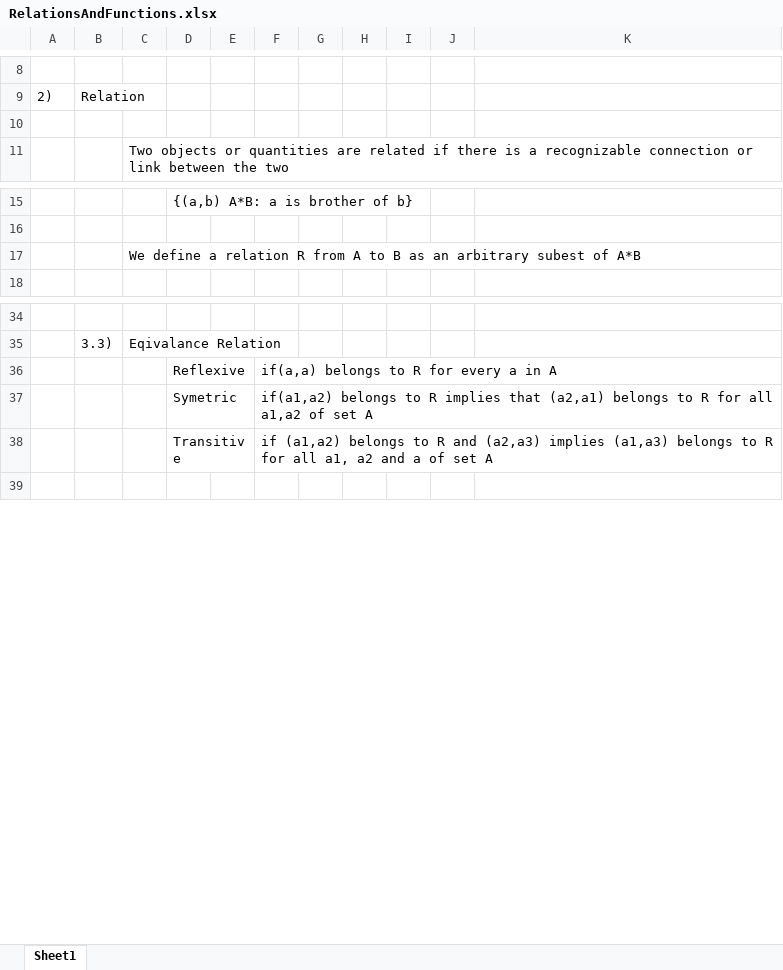
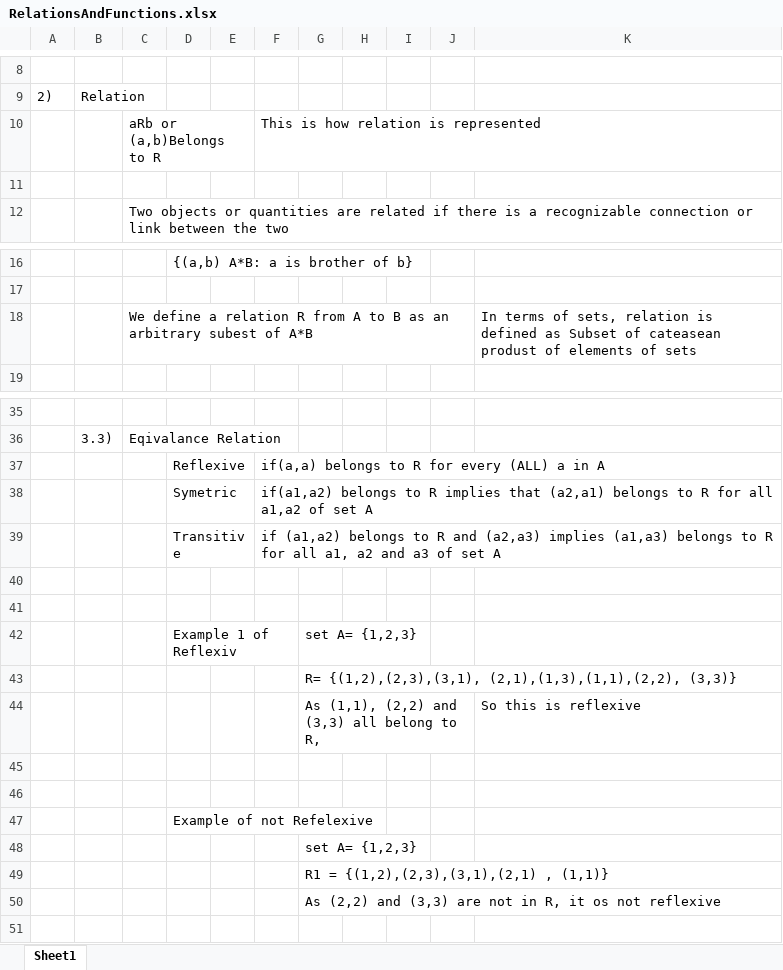
Before and after one commit to ab10projs/base, an Excel workbook: 12/RelationsAndFunctions.xlsx, sheet Sheet1, drawn as a sheet; only a part is shown, gaps mark what is left out; values as stored, in another font and other column widths than the file's, no borders; addresses are those after the commit; the diff names each change by its address in the sheet, - before the commit and + after, or states it on an @@ line.

```diff
--- a/12/RelationsAndFunctions.xlsx (sheet Sheet1)
+++ b/12/RelationsAndFunctions.xlsx (sheet Sheet1)
+row 10:  |  | aRb or (a,b)Belongs to R |  |  | This is how relation is represented
-K18: (empty)
+K18: In terms of sets, relation is defined as Subset of cateasean produst of elements of sets
-F37: if(a,a) belongs to R for every a in A
+F37: if(a,a) belongs to R for every (ALL) a in A
-F39: …a2 and a of set…
+F39: …a2 and a3 of set…
+row 40: (empty)
+row 41: (empty)
+row 42:  |  |  | Example 1 of Reflexiv |  |  | set A= {1,2,3}
+row 43:  |  |  |  |  |  | R= {(1,2),(2,3),(3,1), (2,1),(1,3),(1,1),(2,2), (3,3)}
+row 44:  |  |  |  |  |  | As (1,1), (2,2) and (3,3) all belong to R, |  |  |  | So this is reflexive
+row 45: (empty)
+row 46: (empty)
+row 47:  |  |  | Example of not Refelexive
+row 48:  |  |  |  |  |  | set A= {1,2,3}
+row 49:  |  |  |  |  |  | R1 = {(1,2),(2,3),(3,1),(2,1) , (1,1)}
+row 50:  |  |  |  |  |  | As (2,2) and (3,3) are not in R, it os not reflexive
```
Also changed, not shown: 1 other file.
